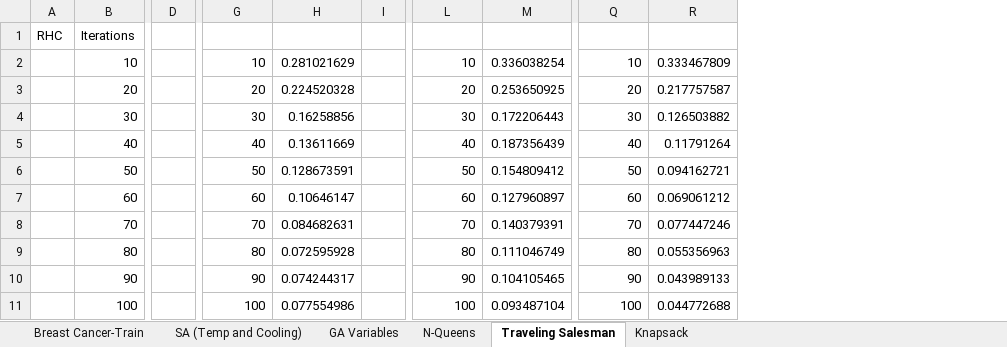
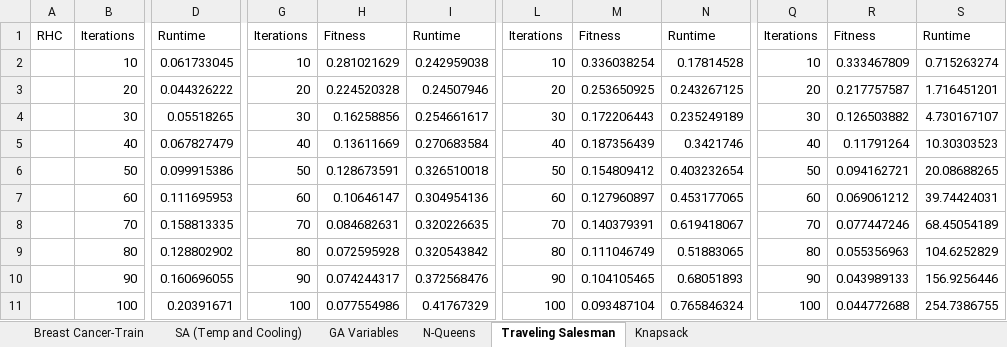
Before and after one commit to rohanrk/Machine-Learning-4641, an Excel workbook: randomized-optimization/Master-Datasheet.xlsx, sheet Traveling Salesman, drawn as a sheet; only a part is shown, gaps mark what is left out; values as stored, in another font and other column widths than the file's, no borders; charts and pictures not drawn; removed rows and columns are numbered as before the commit, all else as after; the diff covers the shown part only; the diff names each change by its address in the sheet, - before the commit and + after, or states it on an @@ line.

```diff
--- a/randomized-optimization/Master-Datasheet.xlsx (sheet Traveling Salesman)
+++ b/randomized-optimization/Master-Datasheet.xlsx (sheet Traveling Salesman)
-column D, empty
+column D, rows 1-11: Runtime | 0.061733045 | 0.044326222 | 0.05518265 | 0.067827479 | 0.099915386 | 0.111695953 | 0.158813335 | 0.128802902 | 0.160696055 | 0.20391671
-column I, empty
+column I, rows 1-11: Runtime | 0.242959038 | 0.24507946 | 0.254661617 | 0.270683584 | 0.326510018 | 0.304954136 | 0.320226635 | 0.320543842 | 0.372568476 | 0.41767329
+column N, rows 1-11: Runtime | 0.17814528 | 0.243267125 | 0.235249189 | 0.3421746 | 0.403232654 | 0.453177065 | 0.619418067 | 0.51883065 | 0.68051893 | 0.765846324
+column S, rows 1-11: Runtime | 0.715263274 | 1.716451201 | 4.730167107 | 10.30303523 | 20.08688265 | 39.74424031 | 68.45054189 | 104.6252829 | 156.9256446 | 254.7386755
-G1: (empty)
+G1: Iterations
-H1: (empty)
+H1: Fitness
-L1: (empty)
+L1: Iterations
-M1: (empty)
+M1: Fitness
-Q1: (empty)
+Q1: Iterations
-R1: (empty)
+R1: Fitness
```
Also changed, not shown: 1 removed column elsewhere in this sheet, sheet Breast Cancer-Train, sheet GA Variables, sheet SA (Temp and Cooling), charts or pictures, supervised-learning/charts/Weka-Parameters-Breast-Cancer.xlsx, 12 other files.
